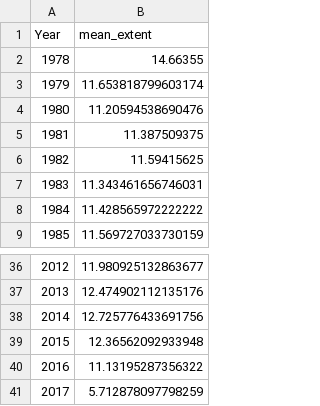
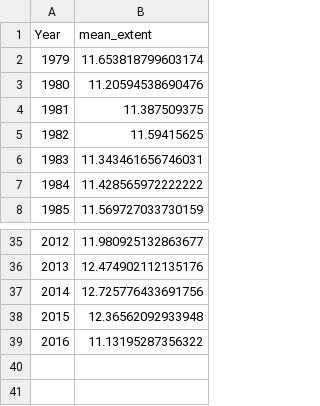
Before and after one commit to DV2018ice/DV2018ice.github.io, a CSV file: data/south_mean_extent_year.csv, drawn as a sheet; only a part is shown, gaps mark what is left out.

```diff
--- a/data/south_mean_extent_year.csv
+++ b/data/south_mean_extent_year.csv
@@ -1,3 +1,2 @@
 Year,mean_extent
-1978,14.66355
 1979,11.653818799603174
@@ -40,2 +39 @@ Year,mean_extent
 2016,11.13195287356322
-2017,5.712878097798259
```
Also changed, not shown: data/north_mean_extent.csv, data/north_mean_extent_year.csv, 1 other file.
